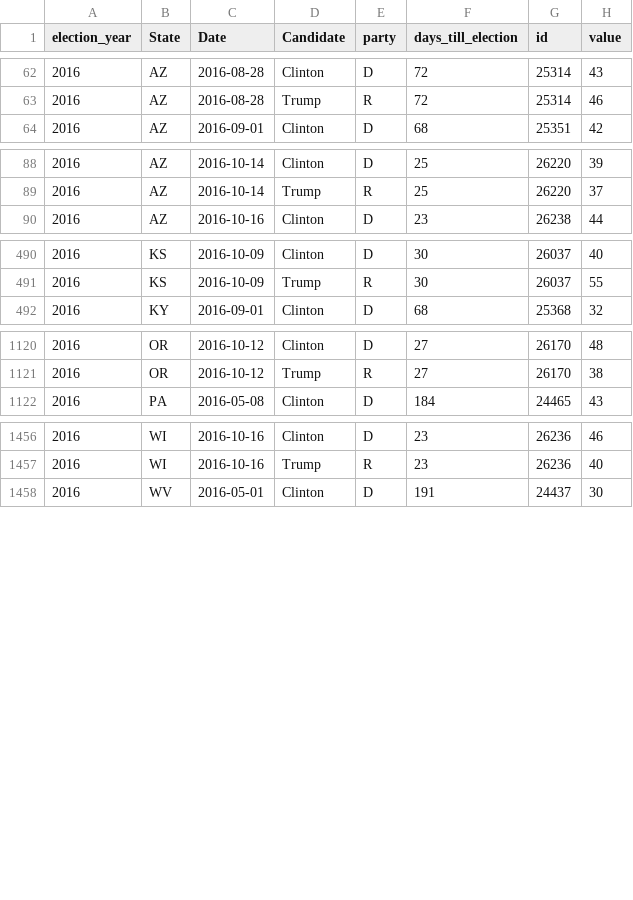
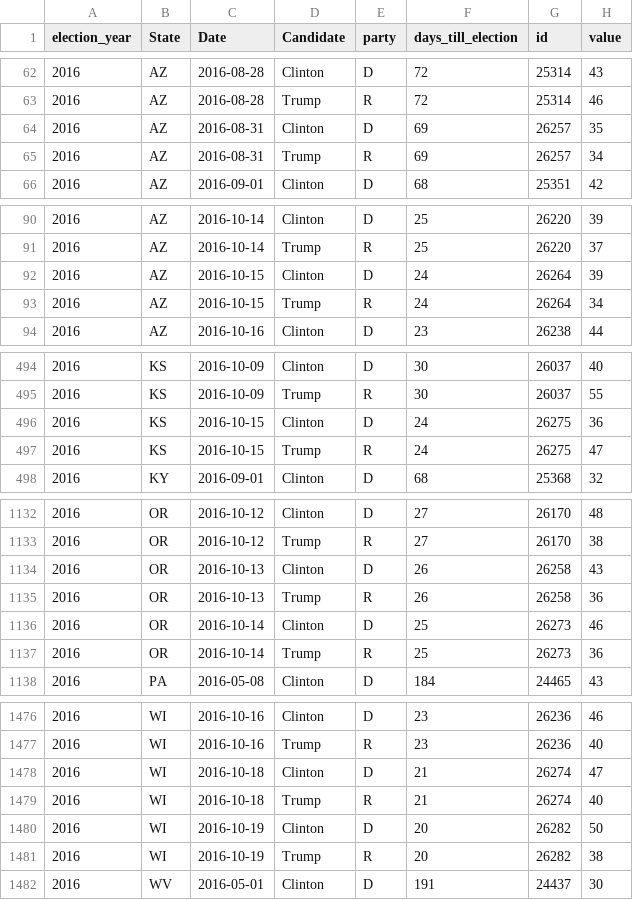
Before and after one commit to elliottevans/election-forecasts, a CSV file: polls/polls_2016.csv, drawn as a sheet; only a part is shown, gaps mark what is left out; the diff covers the shown part only; the diff names each change by its address in the sheet, - before the commit and + after, or states it on an @@ line.

```diff
--- a/polls/polls_2016.csv
+++ b/polls/polls_2016.csv
+row 64: 2016 | AZ | 2016-08-31 | Clinton | D | 69 | 26257 | 35
+row 65: 2016 | AZ | 2016-08-31 | Trump | R | 69 | 26257 | 34
+row 92: 2016 | AZ | 2016-10-15 | Clinton | D | 24 | 26264 | 39
+row 93: 2016 | AZ | 2016-10-15 | Trump | R | 24 | 26264 | 34
+row 496: 2016 | KS | 2016-10-15 | Clinton | D | 24 | 26275 | 36
+row 497: 2016 | KS | 2016-10-15 | Trump | R | 24 | 26275 | 47
+row 1134: 2016 | OR | 2016-10-13 | Clinton | D | 26 | 26258 | 43
+row 1135: 2016 | OR | 2016-10-13 | Trump | R | 26 | 26258 | 36
+row 1136: 2016 | OR | 2016-10-14 | Clinton | D | 25 | 26273 | 46
+row 1137: 2016 | OR | 2016-10-14 | Trump | R | 25 | 26273 | 36
+row 1478: 2016 | WI | 2016-10-18 | Clinton | D | 21 | 26274 | 47
+row 1479: 2016 | WI | 2016-10-18 | Trump | R | 21 | 26274 | 40
+row 1480: 2016 | WI | 2016-10-19 | Clinton | D | 20 | 26282 | 50
+row 1481: 2016 | WI | 2016-10-19 | Trump | R | 20 | 26282 | 38
```
Also changed, not shown: 10 added rows and 2 edited cells elsewhere in this file, forecasts/national_forecasts.csv, polls/polls_total.csv, 10 other files.
